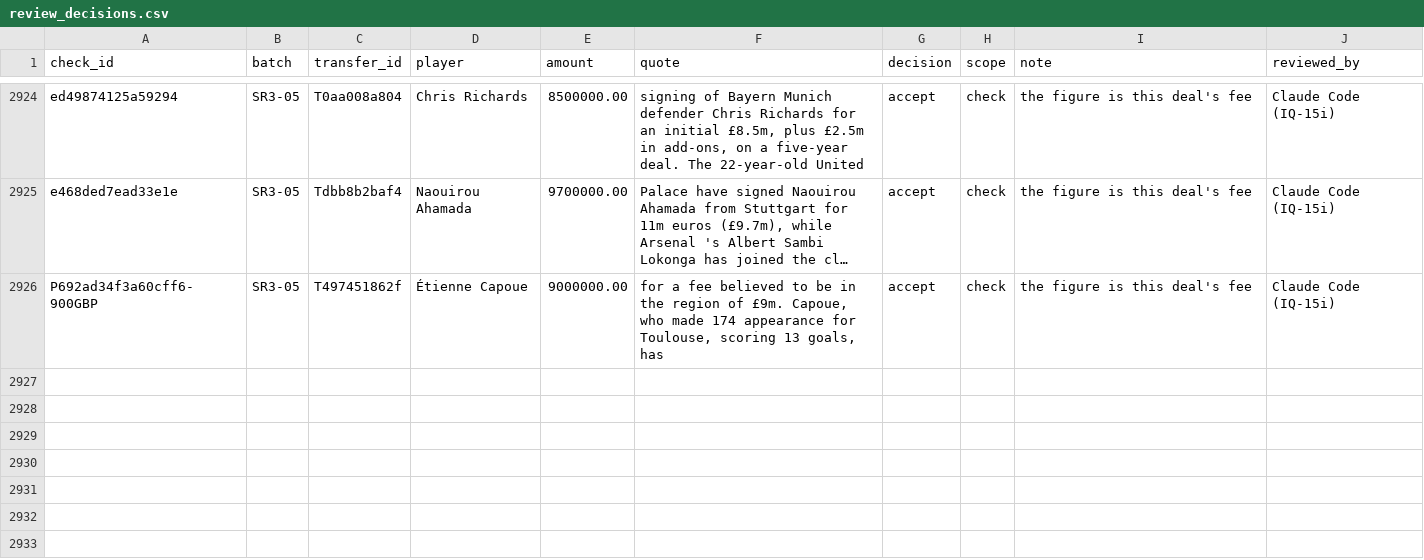
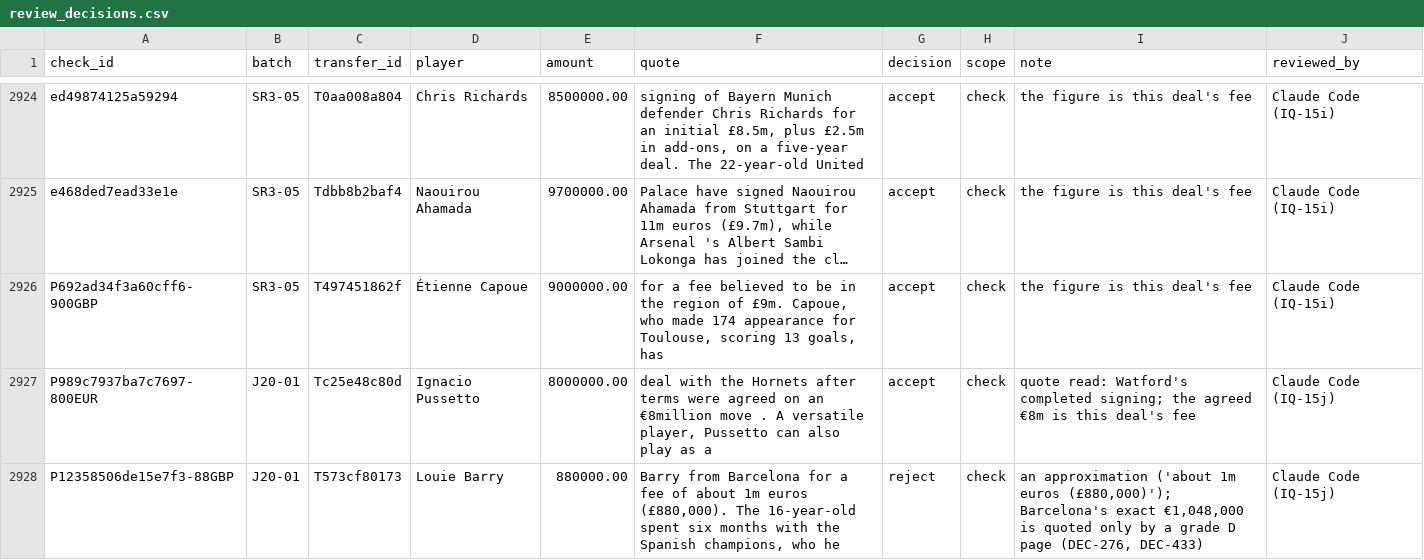
Before and after one commit to marketmarathon/race-through-time, a CSV file: data/rtt-101/source/review_decisions.csv, drawn as a sheet; only a part is shown, gaps mark what is left out; long unchanged cells end in …; the diff names each change by its address in the sheet, - before the commit and + after, or states it on an @@ line.

```diff
--- a/data/rtt-101/source/review_decisions.csv
+++ b/data/rtt-101/source/review_decisions.csv
+row 2927: P989c7937ba7c7697-800EUR | J20-01 | Tc25e48c80d | Ignacio Pussetto | 8000000.00 | deal with the Hornets after terms were agreed on an €8million move . A versatile player, Pussetto can also play as a | accept | check | quote read: Watford's completed signing; the agreed €8m is this deal's fee | Claude Code (IQ-15j)
+row 2928: P12358506de15e7f3-88GBP | J20-01 | T573cf80173 | Louie Barry | 880000.00 | Barry from Barcelona for a fee of about 1m euros (£880,000). The 16-year-old spent six months with the Spanish champions, who he | reject | check | an approximation ('about 1m euros (£880,000)'); Barcelona's exact €1,048,000 is quoted only by a grade D page (DEC-276, DEC-433) | Claude Code (IQ-15j)
```
Also changed, not shown: data/rtt-101/source/club_page_rows_unused.csv, data/rtt-101/source/deal_structure.csv, 22 other files.
